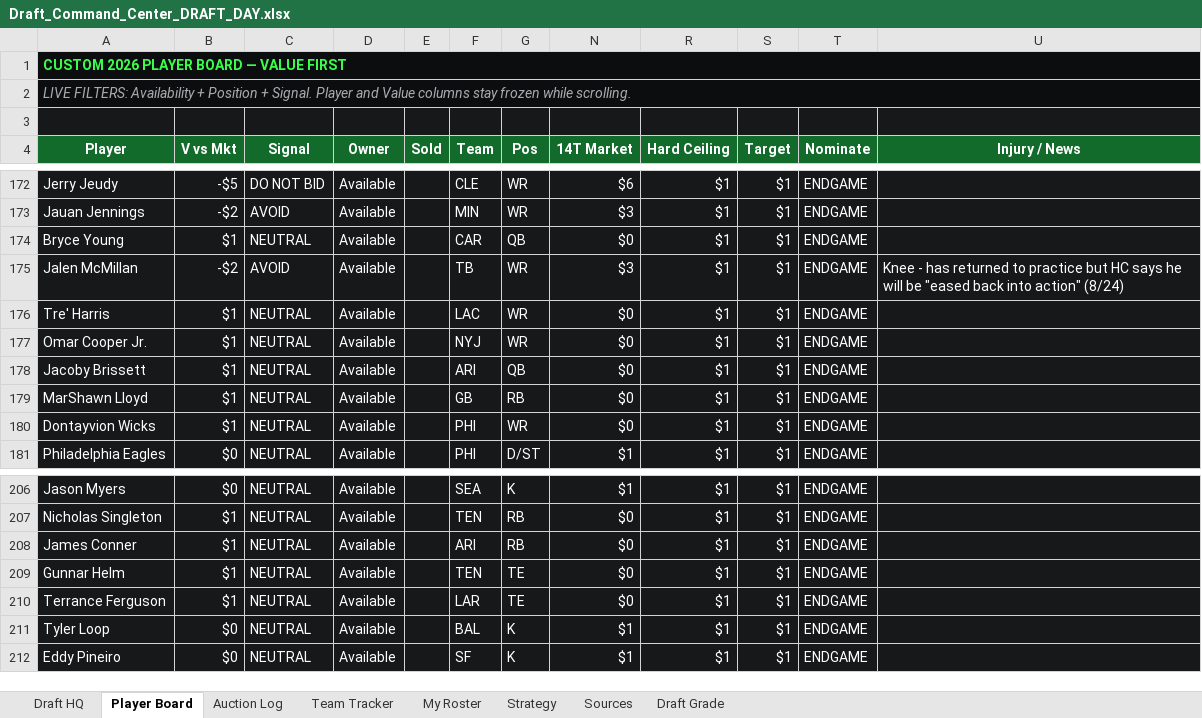
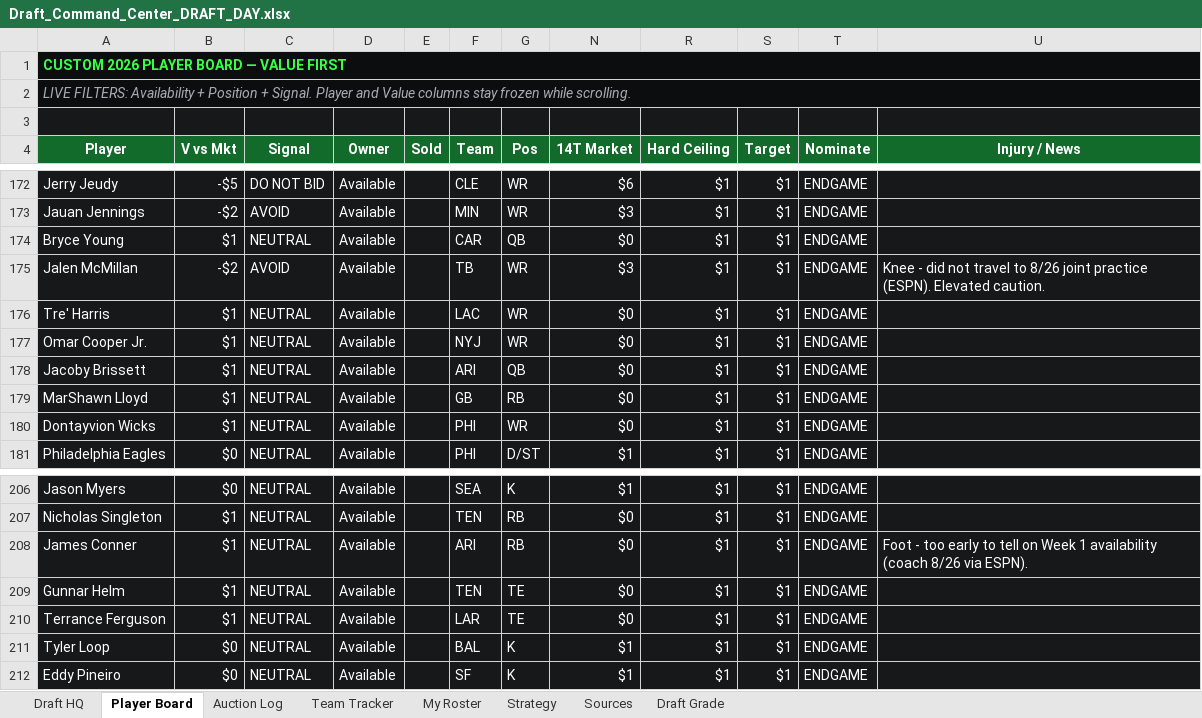
Before and after one commit to SlimLemon/draft-blaster, an Excel workbook: Draft_Command_Center_DRAFT_DAY.xlsx, sheet Player Board, drawn as a sheet; only a part is shown, gaps mark what is left out; values as stored, in another font and other column widths than the file's, no borders; conditional formats and table styles not drawn; the diff covers the shown part only; the diff names each change by its address in the sheet, - before the commit and + after, or states it on an @@ line.

Commit message:
data: refresh pre-draft injury notes

```diff
--- a/Draft_Command_Center_DRAFT_DAY.xlsx (sheet Player Board)
+++ b/Draft_Command_Center_DRAFT_DAY.xlsx (sheet Player Board)
-U175 (Injury / News): Knee - has returned to practice but HC says he will be "eased back into action" (8/24)
+U175 (Injury / News): Knee - did not travel to 8/26 joint practice (ESPN). Elevated caution.
-U208 (Injury / News): (empty)
+U208 (Injury / News): Foot - too early to tell on Week 1 availability (coach 8/26 via ESPN).
```
Also changed, not shown: 17 edited cells elsewhere in this sheet, sheet Strategy, LIVE_BACKUP_tonight.xlsx.
